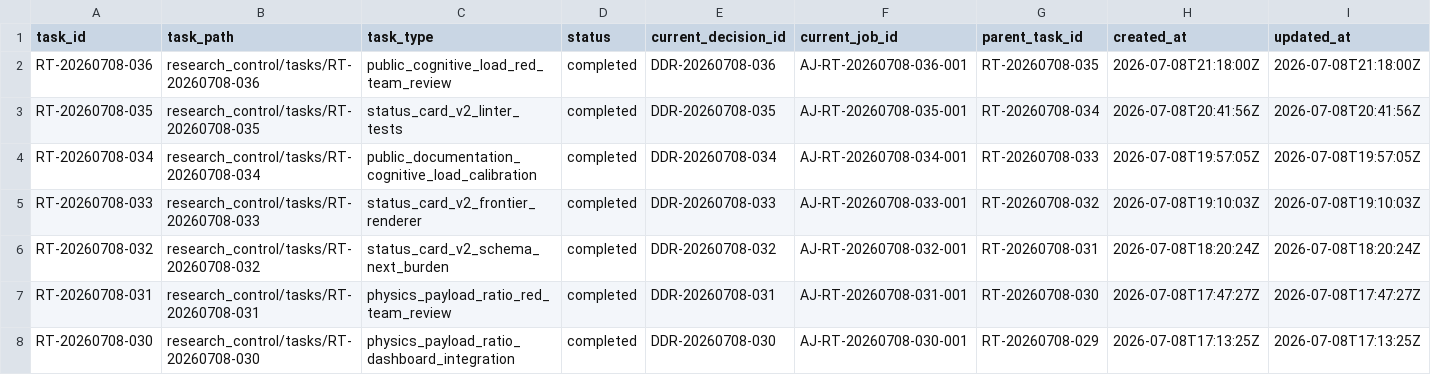
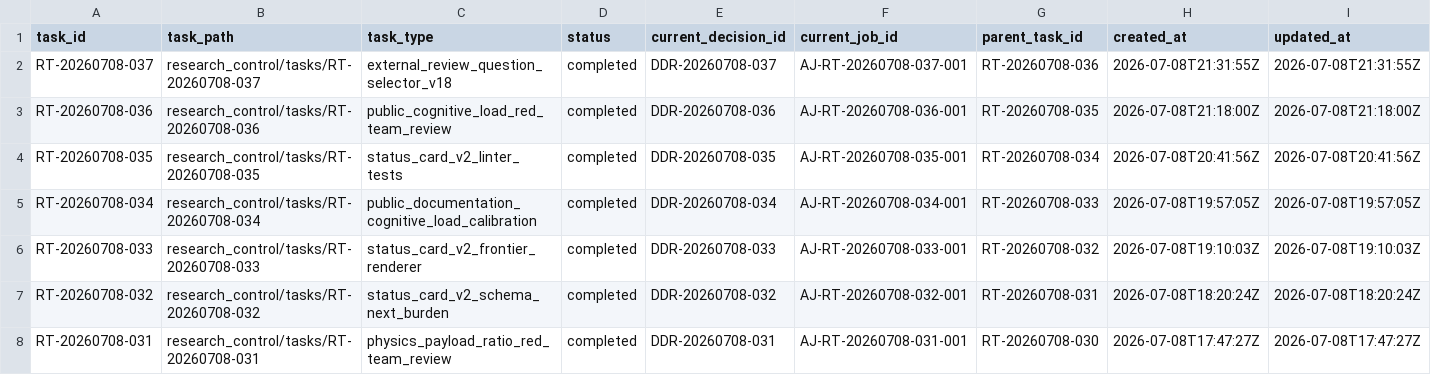
Before and after one commit to AngryOwlAI/The-AEther-Flow, a CSV file: registries/RESEARCH_TASK_REGISTRY.csv, drawn as a sheet; only a part is shown; the shorter side is filled out with more unchanged rows; rows hold the shown columns only; the diff names each change by its address in the sheet, - before the commit and + after, or states it on an @@ line.

```diff
--- a/registries/RESEARCH_TASK_REGISTRY.csv
+++ b/registries/RESEARCH_TASK_REGISTRY.csv
+row 2: RT-20260708-037 | research_control/tasks/RT-20260708-037 | external_review_question_selector_v18 | completed | DDR-20260708-037 | AJ-RT-20260708-037-001 | RT-20260708-036 | 2026-07-08T21:31:55Z | 2026-07-08T21:31:55Z
```
Also changed, not shown: registries/CONTENT_SEMANTIC_REGISTRY.csv, registries/DIRECTOR_DECISION_REGISTRY.csv, 48 other files.
